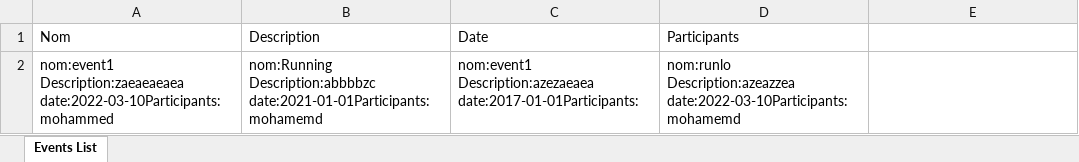
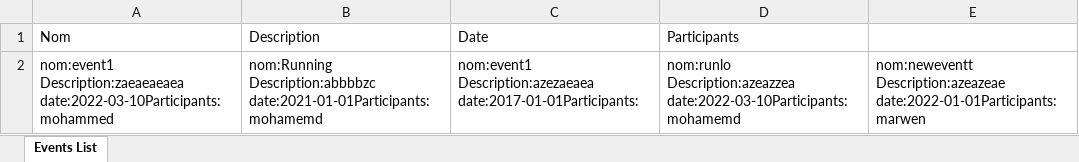
Before and after one commit to yosri331/Pidev, an Excel workbook: public/helloworld.xlsx, sheet Events List, drawn as a sheet; values as stored, in another font and other column widths than the file's, no borders; the diff names each change by its address in the sheet, - before the commit and + after, or states it on an @@ line.

```diff
--- a/public/helloworld.xlsx (sheet Events List)
+++ b/public/helloworld.xlsx (sheet Events List)
-E2: (empty)
+E2: nom:neweventt Description:azeazeae date:2022-01-01Participants:marwen
```
Also changed, not shown: 23 other files.
